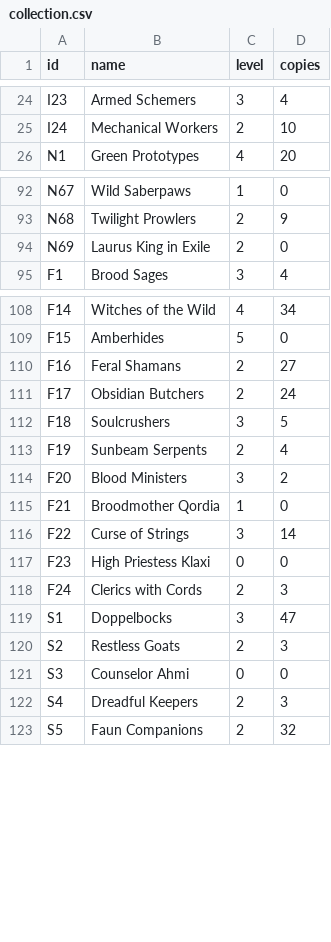
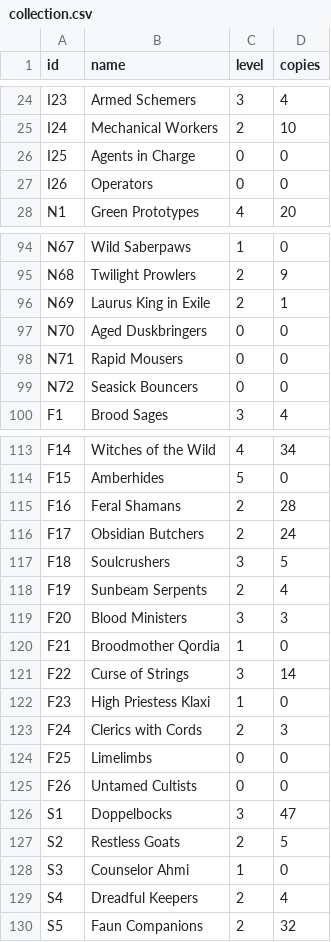
Before and after one commit to Silver7Tech/stormbound_kitty_c, a CSV file: .kitty/collection.csv, drawn as a sheet; only a part is shown, gaps mark what is left out; the diff covers the shown part only.

Commit message:
Update personal collection

```diff
--- a/.kitty/collection.csv
+++ b/.kitty/collection.csv
@@ -25,2 +25,4 @@ I23,Armed Schemers,3,4
 I24,Mechanical Workers,2,10
+I25,Agents in Charge,0,0
+I26,Operators,0,0
 N1,Green Prototypes,4,20
@@ -93,3 +95,6 @@ N67,Wild Saberpaws,1,0
 N68,Twilight Prowlers,2,9
-N69,Laurus King in Exile,2,0
+N69,Laurus King in Exile,2,1
+N70,Aged Duskbringers,0,0
+N71,Rapid Mousers,0,0
+N72,Seasick Bouncers,0,0
 F1,Brood Sages,3,4
@@ -109,3 +114,3 @@ F14,Witches of the Wild,4,34
 F15,Amberhides,5,0
-F16,Feral Shamans,2,27
+F16,Feral Shamans,2,28
 F17,Obsidian Butchers,2,24
@@ -113,11 +118,13 @@ F18,Soulcrushers,3,5
 F19,Sunbeam Serpents,2,4
-F20,Blood Ministers,3,2
+F20,Blood Ministers,3,3
 F21,Broodmother Qordia,1,0
 F22,Curse of Strings,3,14
-F23,High Priestess Klaxi,0,0
+F23,High Priestess Klaxi,1,0
 F24,Clerics with Cords,2,3
+F25,Limelimbs,0,0
+F26,Untamed Cultists,0,0
 S1,Doppelbocks,3,47
-S2,Restless Goats,2,3
-S3,Counselor Ahmi,0,0
-S4,Dreadful Keepers,2,3
+S2,Restless Goats,2,5
+S3,Counselor Ahmi,1,0
+S4,Dreadful Keepers,2,4
 S5,Faun Companions,2,32
```
Also changed, not shown: 4 added rows and 15 edited cells elsewhere in this file.
